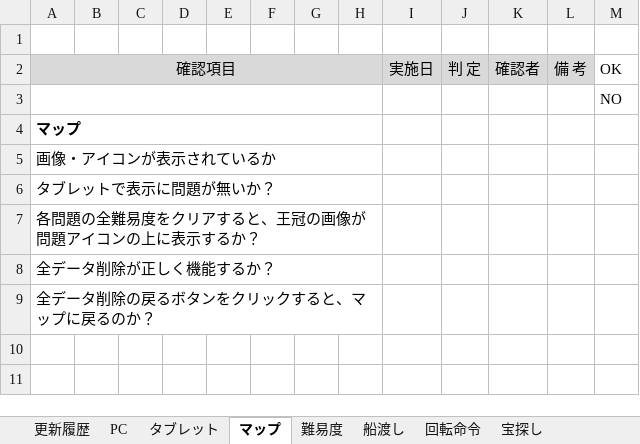
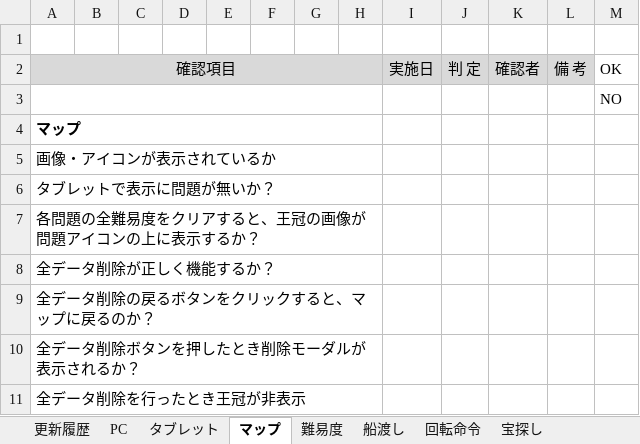
Before and after one commit to is21-28year/logicalgames, an Excel workbook: docment/テスト項目関連/テスト項目書.xlsx, sheet マップ, drawn as a sheet; values as stored, in another font and other column widths than the file's, no borders; the diff names each change by its address in the sheet, - before the commit and + after, or states it on an @@ line.

```diff
--- a/docment/テスト項目関連/テスト項目書.xlsx (sheet マップ)
+++ b/docment/テスト項目関連/テスト項目書.xlsx (sheet マップ)
+row 10: 全データ削除ボタンを押したとき削除モーダルが表示されるか？
+row 11: 全データ削除を行ったとき王冠が非表示
```
Also changed, not shown: sheet わらしべ長者, sheet 海賊ゲーム, sheet リンゴ拾い, sheet 宝探し, sheet 回転命令, sheet 船渡し.
